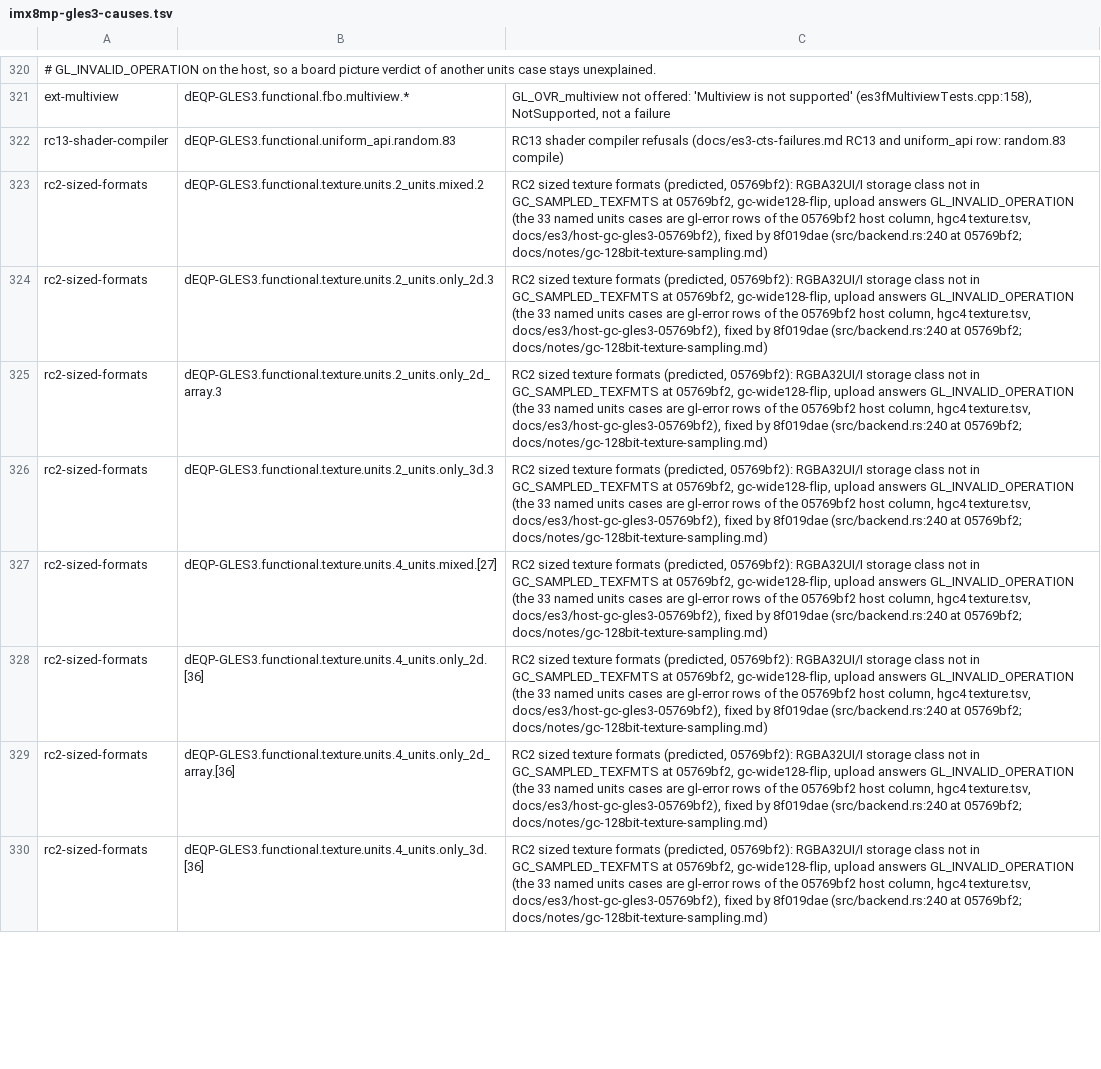
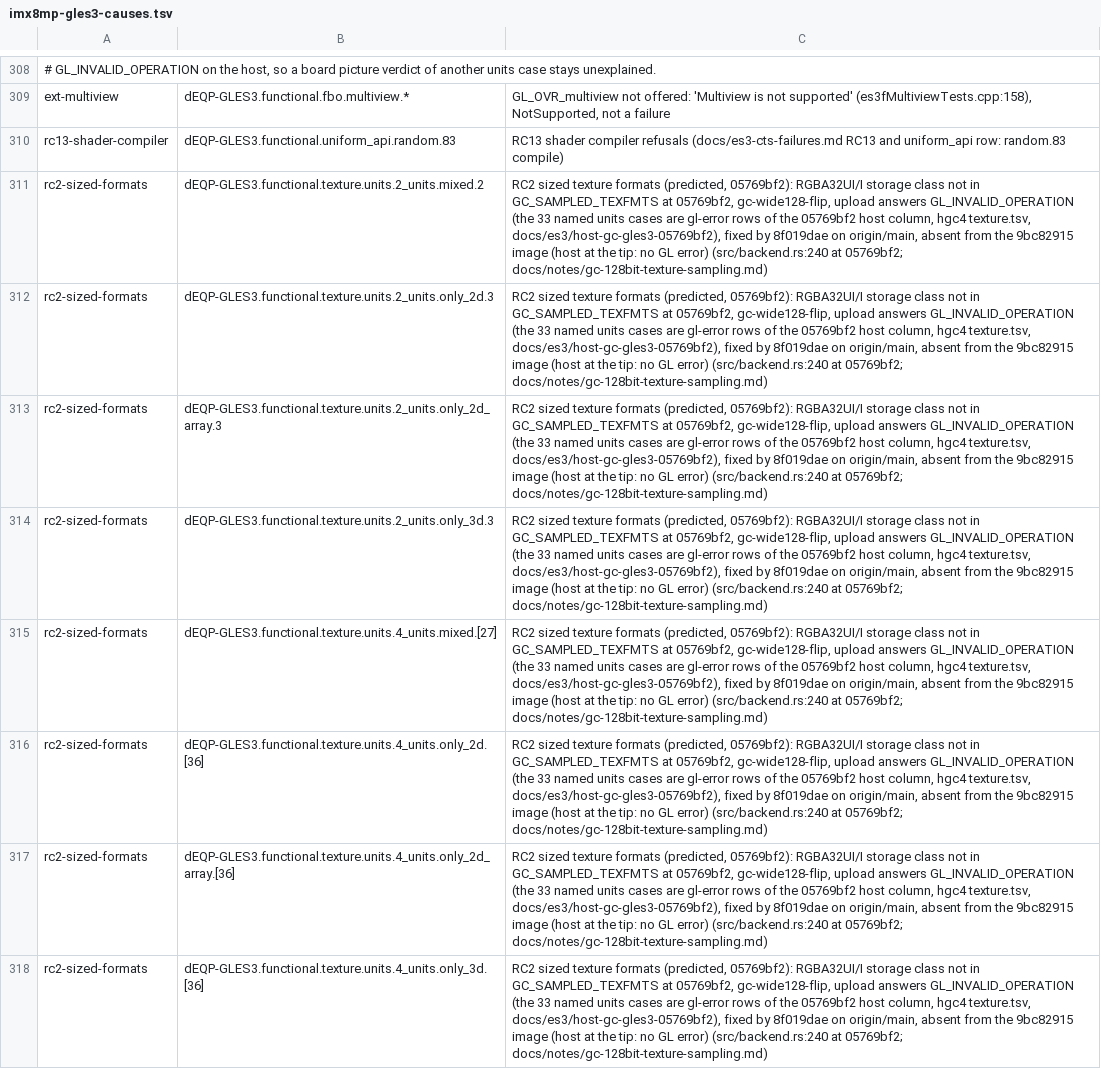
Before and after one commit to signal-slot/yakogl, a TSV file: tools/cts/imx8mp-gles3-causes.tsv, drawn as a sheet; only a part is shown, gaps mark what is left out; addresses are those after the commit; the diff covers the shown part only; the diff names each change by its address in the sheet, - before the commit and + after, or states it on an @@ line.

```diff
--- a/tools/cts/imx8mp-gles3-causes.tsv
+++ b/tools/cts/imx8mp-gles3-causes.tsv
-C311:C318: …by 8f019dae (src/backend.rs:240 at…
+C311:C318: …by 8f019dae on origin/main, absent from the 9bc82915 image (host at the tip: no GL error) (src/backend.rs:240 at…
```
Also changed, not shown: 10 added rows, 19 removed rows and 48 edited cells elsewhere in this file, docs/es3/imx8mp-gles3-compare-9bc82915.tsv, 1 other file.
